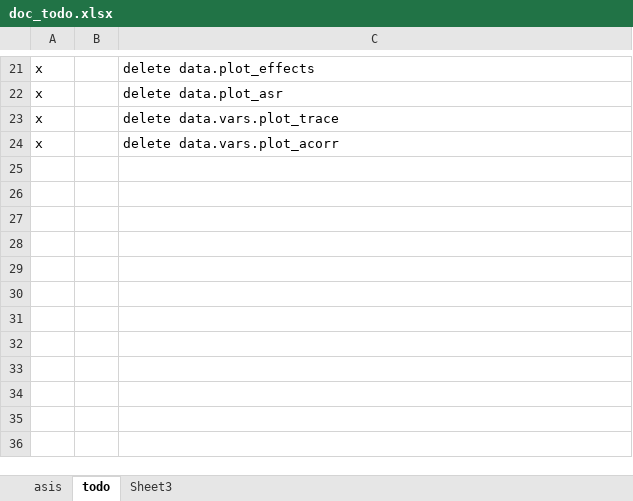
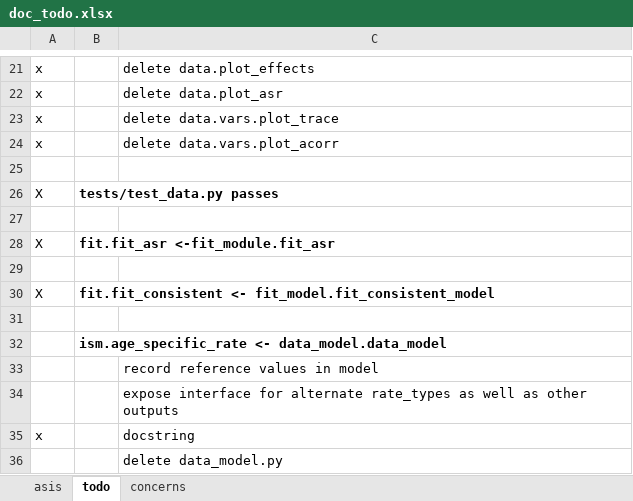
Before and after one commit to aflaxman/gbd, an Excel workbook: doc/doc_todo.xlsx, sheet todo, drawn as a sheet; only a part is shown, gaps mark what is left out; values as stored, in another font and other column widths than the file's, no borders; the diff names each change by its address in the sheet, - before the commit and + after, or states it on an @@ line.

Commit message:
update of todo list

```diff
--- a/doc/doc_todo.xlsx (sheet todo)
+++ b/doc/doc_todo.xlsx (sheet todo)
-sheet tab: Sheet3
+sheet tab: concerns
+row 25: (empty)
+row 26: X | tests/test_data.py passes
+row 27: (empty)
+row 28: X | fit.fit_asr <-fit_module.fit_asr
+row 29: (empty)
+row 30: X | fit.fit_consistent <- fit_model.fit_consistent_model
+row 31: (empty)
+row 32:  | ism.age_specific_rate <- data_model.data_model
+row 33:  |  | record reference values in model
+row 34:  |  | expose interface for alternate rate_types as well as other outputs
+row 35: x |  | docstring
+row 36:  |  | delete data_model.py
```
Also changed, not shown: sheet asis, sheet concerns.
